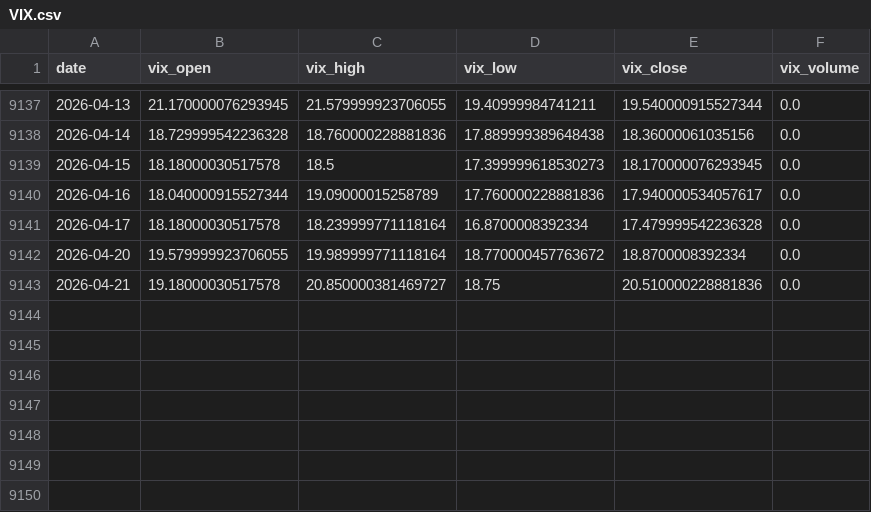
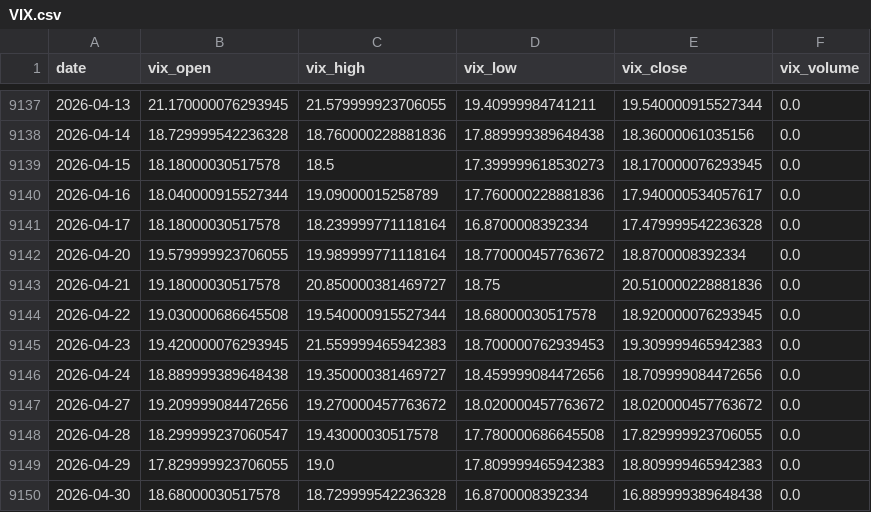
Before and after one commit to maxhammons/project-montauk, a CSV file: data/VIX.csv, drawn as a sheet; only a part is shown, gaps mark what is left out.

```diff
--- a/data/VIX.csv
+++ b/data/VIX.csv
@@ -9143 +9143,8 @@ date,vix_open,vix_high,vix_low,vix_close,vix_volume
 2026-04-21,19.18000030517578,20.850000381469727,18.75,20.510000228881836,0.0
+2026-04-22,19.030000686645508,19.540000915527344,18.68000030517578,18.920000076293945,0.0
+2026-04-23,19.420000076293945,21.559999465942383,18.700000762939453,19.309999465942383,0.0
+2026-04-24,18.889999389648438,19.350000381469727,18.459999084472656,18.709999084472656,0.0
+2026-04-27,19.209999084472656,19.270000457763672,18.020000457763672,18.020000457763672,0.0
+2026-04-28,18.299999237060547,19.43000030517578,17.780000686645508,17.829999923706055,0.0
+2026-04-29,17.829999923706055,19.0,17.809999465942383,18.809999465942383,0.0
+2026-04-30,18.68000030517578,18.729999542236328,16.8700008392334,16.889999389648438,0.0
```
Also changed, not shown: data/QQQ.csv, data/SGOV.csv, 15 other files.
